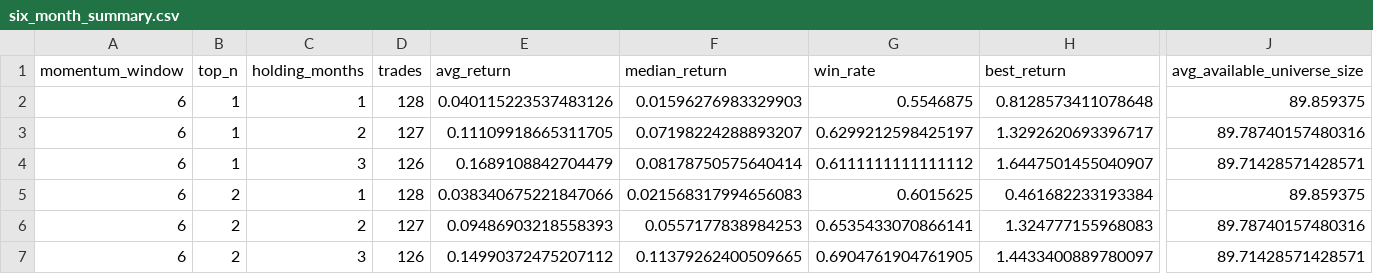
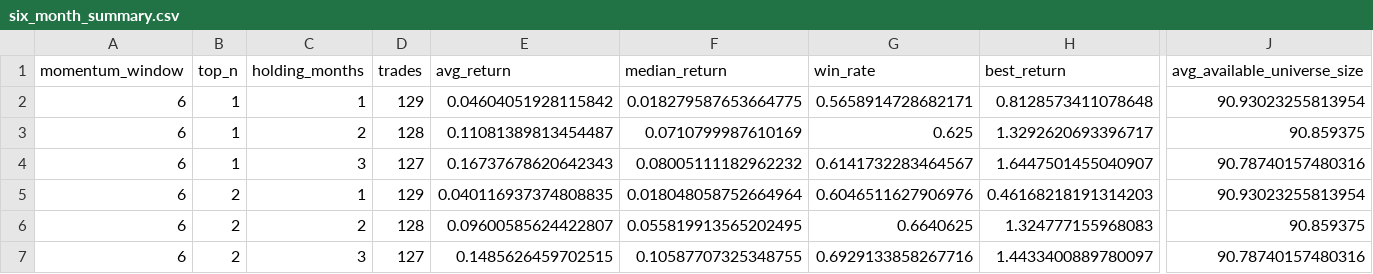
Before and after one commit to James1424/nasdaq100-6m-3m-momentum-hold-backtest, a CSV file: output/six_month_summary.csv, drawn as a sheet; only a part is shown, gaps mark what is left out; the diff covers the shown part only; the diff names each change by its address in the sheet, - before the commit and + after, or states it on an @@ line.

```diff
--- a/output/six_month_summary.csv
+++ b/output/six_month_summary.csv
-D2 (trades): 128
+D2 (trades): 129
-E2 (avg_return): 0.040115223537483126
+E2 (avg_return): 0.04604051928115842
-F2 (median_return): 0.01596276983329903
+F2 (median_return): 0.018279587653664775
-G2 (win_rate): 0.5546875
+G2 (win_rate): 0.5658914728682171
-J2 (avg_available_universe_size): 89.859375
+J2 (avg_available_universe_size): 90.93023255813954
-D3 (trades): 127
+D3 (trades): 128
-E3 (avg_return): 0.11109918665311705
+E3 (avg_return): 0.11081389813454487
-F3 (median_return): 0.07198224288893207
+F3 (median_return): 0.0710799987610169
-G3 (win_rate): 0.6299212598425197
+G3 (win_rate): 0.625
-J3 (avg_available_universe_size): 89.78740157480316
+J3 (avg_available_universe_size): 90.859375
-D4 (trades): 126
+D4 (trades): 127
-E4 (avg_return): 0.1689108842704479
+E4 (avg_return): 0.16737678620642343
-F4 (median_return): 0.08178750575640414
+F4 (median_return): 0.08005111182962232
-G4 (win_rate): 0.6111111111111112
+G4 (win_rate): 0.6141732283464567
-J4 (avg_available_universe_size): 89.71428571428571
+J4 (avg_available_universe_size): 90.78740157480316
-D5 (trades): 128
+D5 (trades): 129
-E5 (avg_return): 0.038340675221847066
+E5 (avg_return): 0.040116937374808835
-F5 (median_return): 0.021568317994656083
+F5 (median_return): 0.018048058752664964
-G5 (win_rate): 0.6015625
+G5 (win_rate): 0.6046511627906976
-H5 (best_return): 0.461682233193384
+H5 (best_return): 0.46168218191314203
-J5 (avg_available_universe_size): 89.859375
+J5 (avg_available_universe_size): 90.93023255813954
-D6 (trades): 127
+D6 (trades): 128
-E6 (avg_return): 0.09486903218558393
+E6 (avg_return): 0.09600585624422807
-F6 (median_return): 0.0557177838984253
+F6 (median_return): 0.055819913565202495
-G6 (win_rate): 0.6535433070866141
+G6 (win_rate): 0.6640625
-J6 (avg_available_universe_size): 89.78740157480316
+J6 (avg_available_universe_size): 90.859375
-D7 (trades): 126
+D7 (trades): 127
-E7 (avg_return): 0.14990372475207112
+E7 (avg_return): 0.1485626459702515
-F7 (median_return): 0.11379262400509665
+F7 (median_return): 0.10587707325348755
-G7 (win_rate): 0.6904761904761905
+G7 (win_rate): 0.6929133858267716
-J7 (avg_available_universe_size): 89.71428571428571
+J7 (avg_available_universe_size): 90.78740157480316
```
Also changed, not shown: 16 edited cells elsewhere in this file, output/six_month_detail.csv, output/three_month_detail.csv, 3 other files.
